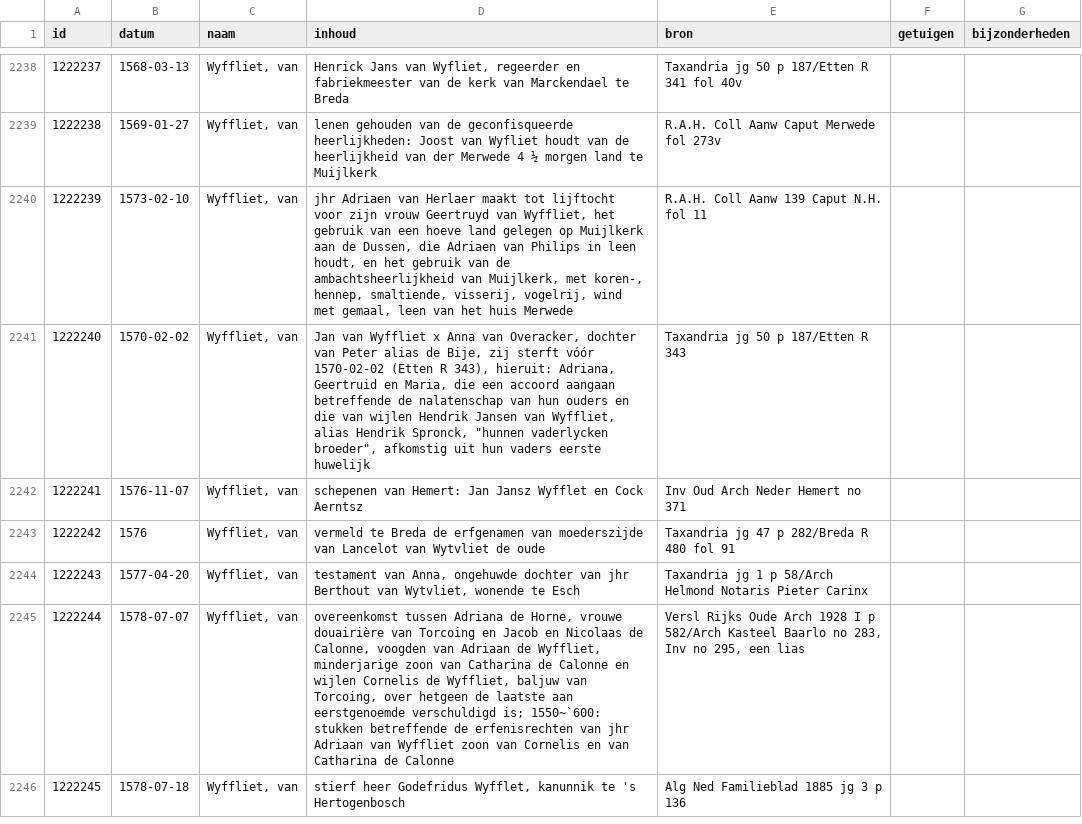
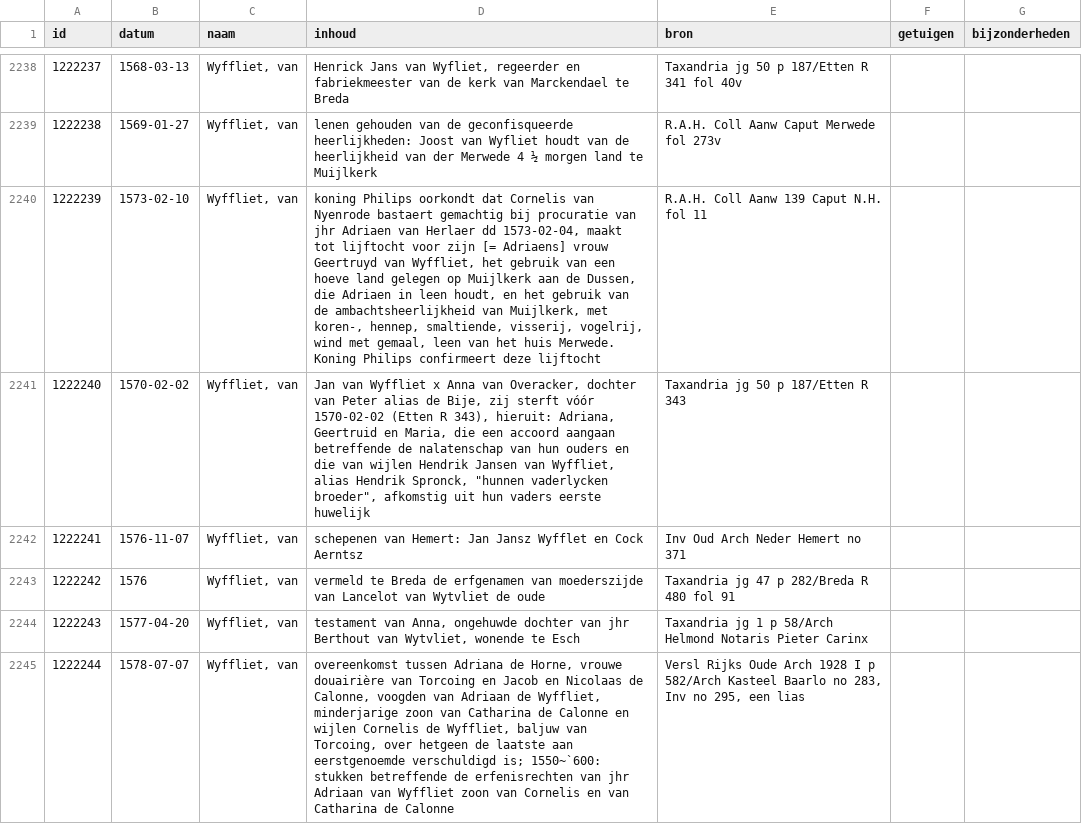
Before and after one commit to collectiegroesbeek/collectiegroesbeek-data, a CSV file: Coll Gr W.csv, drawn as a sheet; only a part is shown, gaps mark what is left out; the shorter side is filled out with more unchanged rows.

```diff
--- a/Coll Gr W.csv
+++ b/Coll Gr W.csv
@@ -2239,3 +2239,3 @@ id,datum,naam,inhoud,bron,getuigen,bijzonderheden
 1222238,1569-01-27,"Wyffliet, van",lenen gehouden van de geconfisqueerde heerlijkheden: Joost van Wyfliet houdt van de heerlijkheid van der Merwede 4 ½ morgen land te Muijlkerk,R.A.H. Coll Aanw Caput Merwede fol 273v,,
-1222239,1573-02-10,"Wyffliet, van","jhr Adriaen van Herlaer maakt tot lijftocht voor zijn vrouw Geertruyd van Wyffliet, het gebruik van een hoeve land gelegen op Muijlkerk aan de Dussen, die Adriaen van Philips in leen houdt, en het gebruik van de ambachtsheerlijkheid van Muijlkerk, met koren-, hennep, smaltiende, visserij, vogelrij, wind met gemaal, leen van het huis Merwede",R.A.H. Coll Aanw 139 Caput N.H. fol 11,,
+1222239,1573-02-10,"Wyffliet, van","koning Philips oorkondt dat Cornelis van Nyenrode bastaert gemachtig bij procuratie van jhr Adriaen van Herlaer dd 1573-02-04,  maakt tot lijftocht voor zijn [= Adriaens] vrouw Geertruyd van Wyffliet, het gebruik van een hoeve land gelegen op Muijlkerk aan de Dussen, die Adriaen in leen houdt, en het gebruik van de ambachtsheerlijkheid van Muijlkerk, met koren-, hennep, smaltiende, visserij, vogelrij, wind met gemaal, leen van het huis Merwede. Koning Philips confirmeert deze lijftocht",R.A.H. Coll Aanw 139 Caput N.H. fol 11,,
 1222240,1570-02-02,"Wyffliet, van","Jan van Wyffliet x Anna van Overacker, dochter van Peter alias de Bije, zij sterft vóór 1570-02-02 (Etten R 343), hieruit: Adriana, Geertruid en Maria, die een accoord aangaan betreffende de nalatenschap van hun ouders en die van wijlen Hendrik Jansen van Wyffliet, alias Hendrik Spronck, ""hunnen vaderlycken broeder"", afkomstig uit hun vaders eerste huwelijk",Taxandria jg 50 p 187/Etten R 343,,
```
Also changed, not shown: Coll Gr F G.csv, Coll Gr M.csv, 14 other files.
